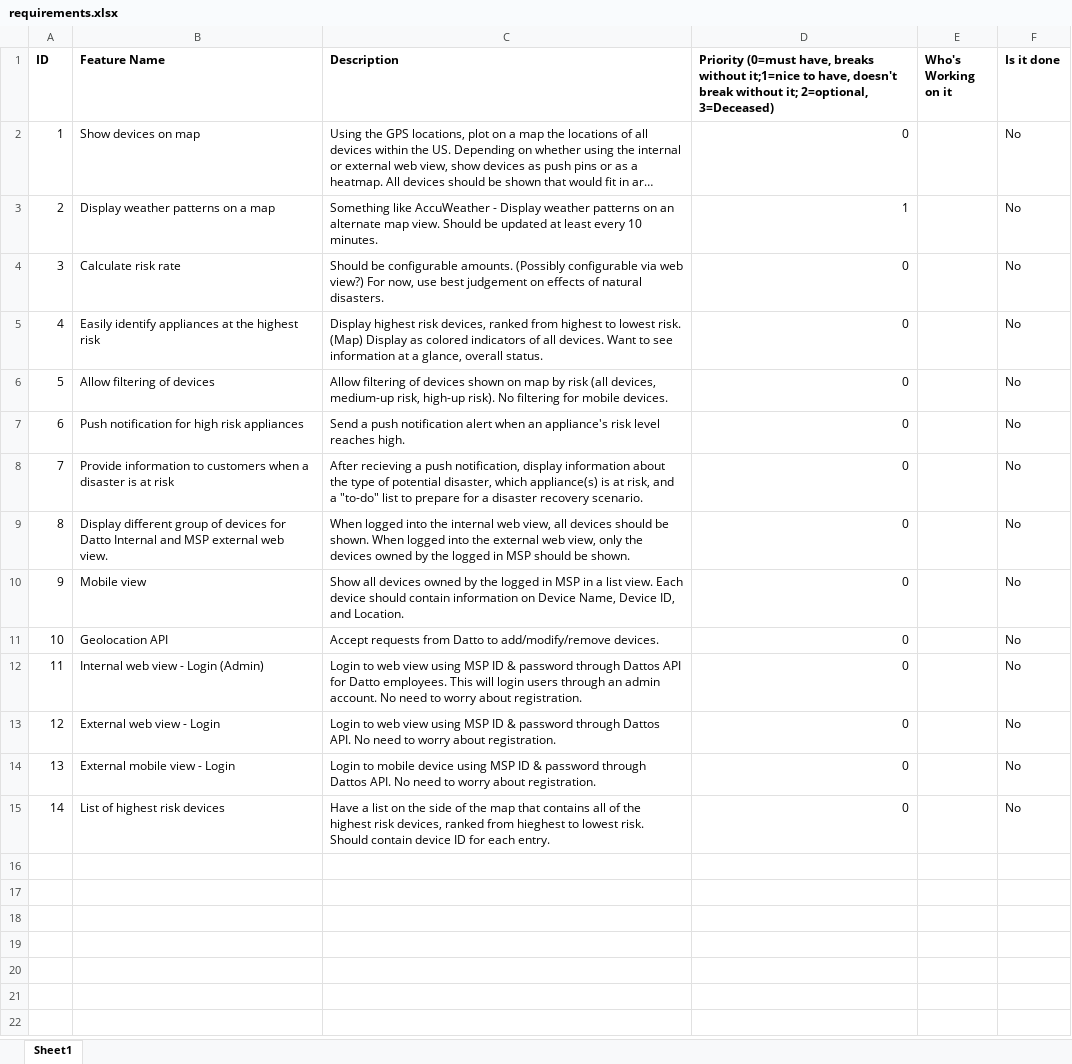
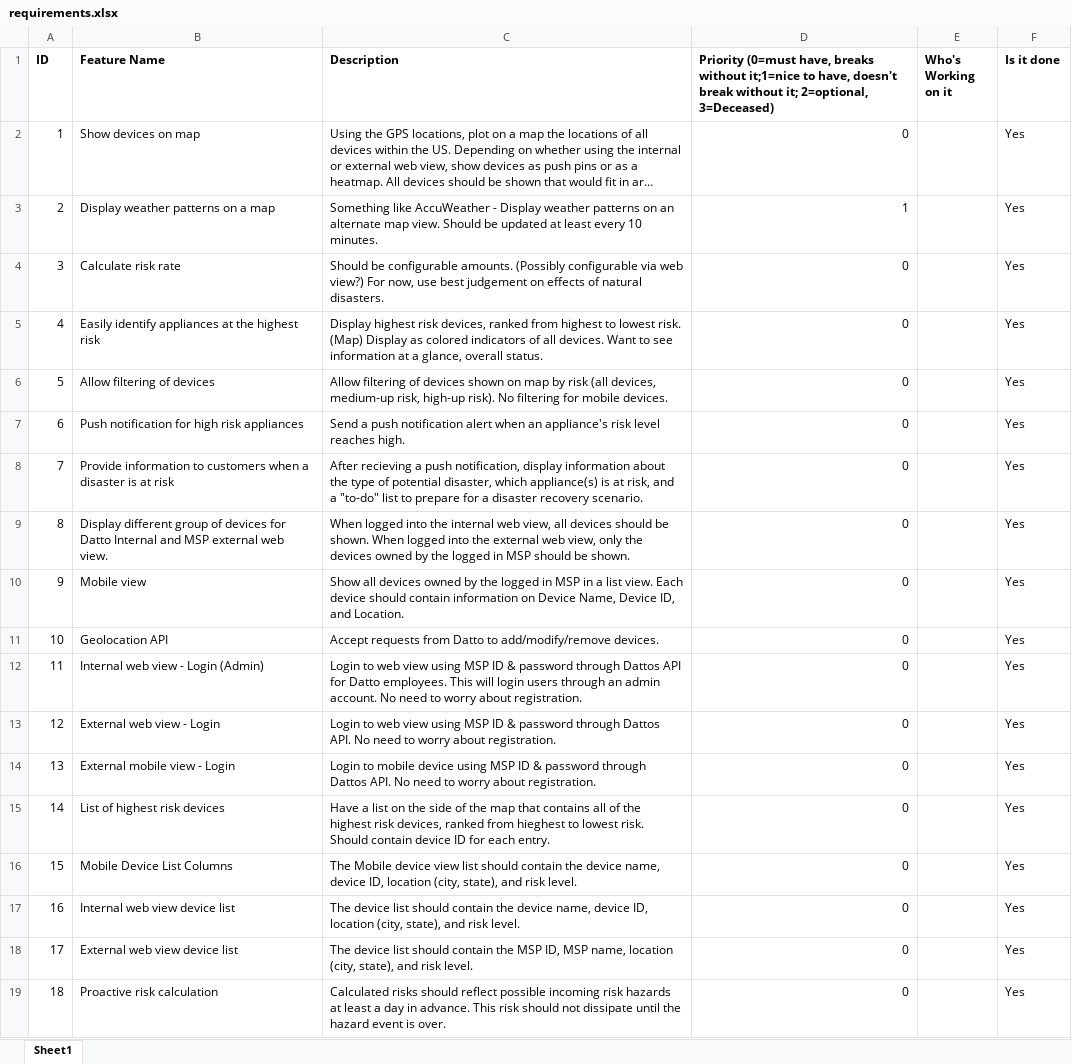
Before and after one commit to bcole/datto-website, an Excel workbook: documents/requirements.xlsx, sheet Sheet1, drawn as a sheet; long unchanged cells end in …; values as stored, in another font and other column widths than the file's, no borders; charts and pictures not drawn; the diff names each change by its address in the sheet, - before the commit and + after, or states it on an @@ line.

```diff
--- a/documents/requirements.xlsx (sheet Sheet1)
+++ b/documents/requirements.xlsx (sheet Sheet1)
-F2:F15 (Is it done): No
+F2:F15 (Is it done): Yes
+row 16: 15 | Mobile Device List Columns | The Mobile device view list should contain the device name, device ID, location (city, state), and risk level. | 0 |  | Yes
+row 17: 16 | Internal web view device list | The device list should contain the device name, device ID, location (city, state), and risk level. | 0 |  | Yes
+row 18: 17 | External web view device list | The device list should contain the MSP ID, MSP name, location (city, state), and risk level. | 0 |  | Yes
+row 19: 18 | Proactive risk calculation | Calculated risks should reflect possible incoming risk hazards at least a day in advance. This risk should not dissipate until the hazard event is over. | 0 |  | Yes
```
Also changed, not shown: 10 other files.
